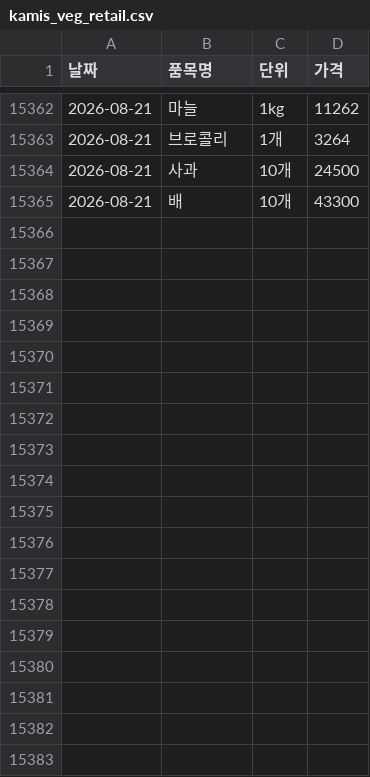
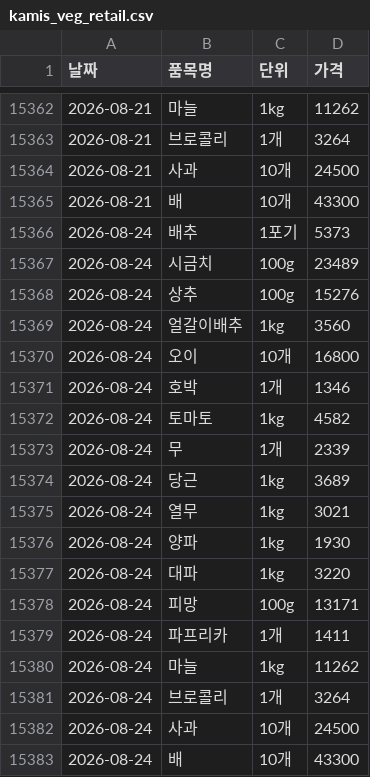
Before and after one commit to dudfyd84-ai/cabbage-price-bot, a CSV file: kamis_veg_retail.csv, drawn as a sheet; only a part is shown, gaps mark what is left out; the diff names each change by its address in the sheet, - before the commit and + after, or states it on an @@ line.

```diff
--- a/kamis_veg_retail.csv
+++ b/kamis_veg_retail.csv
+row 15366: 2026-08-24 | 배추 | 1포기 | 5373
+row 15367: 2026-08-24 | 시금치 | 100g | 23489
+row 15368: 2026-08-24 | 상추 | 100g | 15276
+row 15369: 2026-08-24 | 얼갈이배추 | 1kg | 3560
+row 15370: 2026-08-24 | 오이 | 10개 | 16800
+row 15371: 2026-08-24 | 호박 | 1개 | 1346
+row 15372: 2026-08-24 | 토마토 | 1kg | 4582
+row 15373: 2026-08-24 | 무 | 1개 | 2339
+row 15374: 2026-08-24 | 당근 | 1kg | 3689
+row 15375: 2026-08-24 | 열무 | 1kg | 3021
+row 15376: 2026-08-24 | 양파 | 1kg | 1930
+row 15377: 2026-08-24 | 대파 | 1kg | 3220
+row 15378: 2026-08-24 | 피망 | 100g | 13171
+row 15379: 2026-08-24 | 파프리카 | 1개 | 1411
+row 15380: 2026-08-24 | 마늘 | 1kg | 11262
+row 15381: 2026-08-24 | 브로콜리 | 1개 | 3264
+row 15382: 2026-08-24 | 사과 | 10개 | 24500
+row 15383: 2026-08-24 | 배 | 10개 | 43300
```
Also changed, not shown: predict_log.csv, weather_asos_data.csv, 43 other files.
